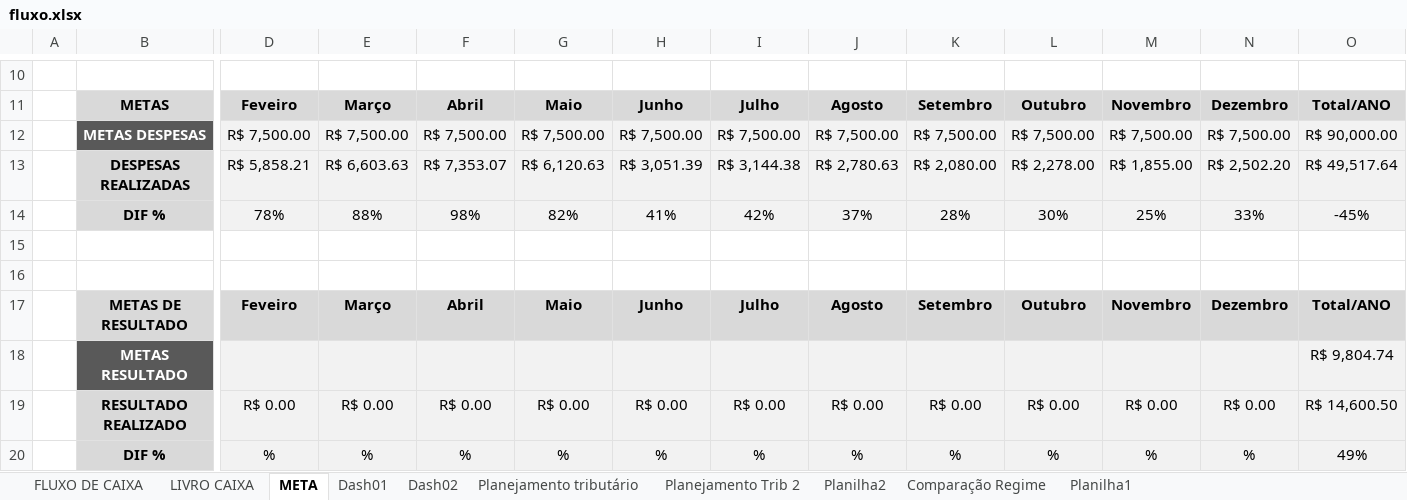
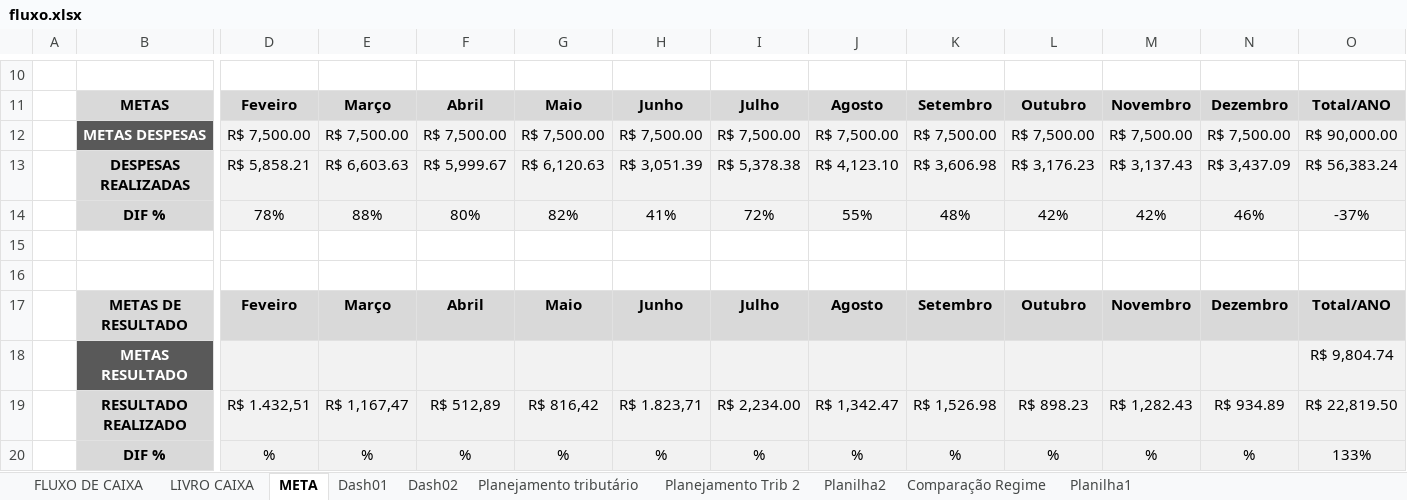
Before and after one commit to danieljstri/Dashup, an Excel workbook: app/fluxo.xlsx, sheet META, drawn as a sheet; only a part is shown, gaps mark what is left out; values as stored, in another font and other column widths than the file's, no borders; charts and pictures not drawn; removed rows and columns are numbered as before the commit, all else as after; rows hold the shown columns only; the diff names each change by its address in the sheet, - before the commit and + after, or states it on an @@ line.

```diff
--- a/app/fluxo.xlsx (sheet META)
+++ b/app/fluxo.xlsx (sheet META)
-F13: R$ 7,353.07
+F13: R$ 5,999.67
-I13: R$ 3,144.38
+I13: R$ 5,378.38
-J13: R$ 2,780.63
+J13: R$ 4,123.10
-K13: R$ 2,080.00
+K13: R$ 3,606.98
-L13: R$ 2,278.00
+L13: R$ 3,176.23
-M13: R$ 1,855.00
+M13: R$ 3,137.43
-N13: R$ 2,502.20
+N13: R$ 3,437.09
-O13: R$ 49,517.64
+O13: R$ 56,383.24
-row 14:  | DIF % | 78% | 88% | 98% | 82% | 41% | 42% | 37% | 28% | 30% | 25% | 33% | -45%
+row 14:  | DIF % | 78% | 88% | 80% | 82% | 41% | 72% | 55% | 48% | 42% | 42% | 46% | -37%
-row 19:  | RESULTADO REALIZADO | R$ 0.00 | R$ 0.00 | R$ 0.00 | R$ 0.00 | R$ 0.00 | R$ 0.00 | R$ 0.00 | R$ 0.00 | R$ 0.00 | R$ 0.00 | R$ 0.00 | R$ 14,600.50
+row 19:  | RESULTADO REALIZADO | R$ 1.432,51 | R$ 1,167,47 | R$ 512,89 | R$ 816,42 | R$ 1.823,71 | R$ 2,234.00 | R$ 1,342.47 | R$ 1,526.98 | R$ 898.23 | R$ 1,282.43 | R$ 934.89 | R$ 22,819.50
-O20: 49%
+O20: 133%
```
Also changed, not shown: sheet FLUXO DE CAIXA, sheet LIVRO CAIXA, sheet Dash01, sheet Planilha2, formulas that keep their value, charts or pictures, 1 other file.
